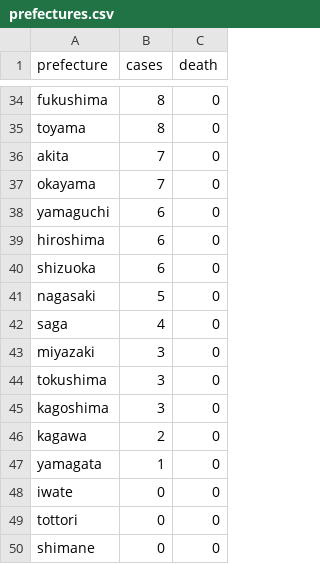
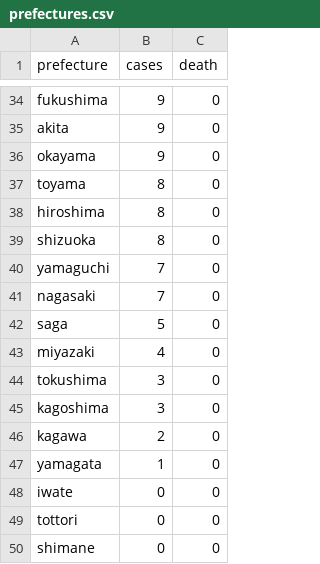
Before and after one commit to hayakshu/covid19-jp, a CSV file: data/en/prefectures.csv, drawn as a sheet; only a part is shown, gaps mark what is left out; removed rows and columns are numbered as before the commit, all else as after; the diff covers the shown part only; the diff names each change by its address in the sheet, - before the commit and + after, or states it on an @@ line.

```diff
--- a/data/en/prefectures.csv
+++ b/data/en/prefectures.csv
-B34 (cases): 8
+B34 (cases): 9
+row 35: akita | 9 | 0
+row 36: okayama | 9 | 0
-row 36: akita | 7 | 0
-row 37: okayama | 7 | 0
-row 38: yamaguchi | 6 | 0
-B38:B39 (cases): 6
+B38:B39 (cases): 8
+row 40: yamaguchi | 7 | 0
-B41 (cases): 5
+B41 (cases): 7
-B42 (cases): 4
+B42 (cases): 5
-B43 (cases): 3
+B43 (cases): 4
```
Also changed, not shown: 10 added rows, 10 removed rows and 12 edited cells elsewhere in this file, data/en/series.csv, data/ja/prefectures.csv, 4 other files.
